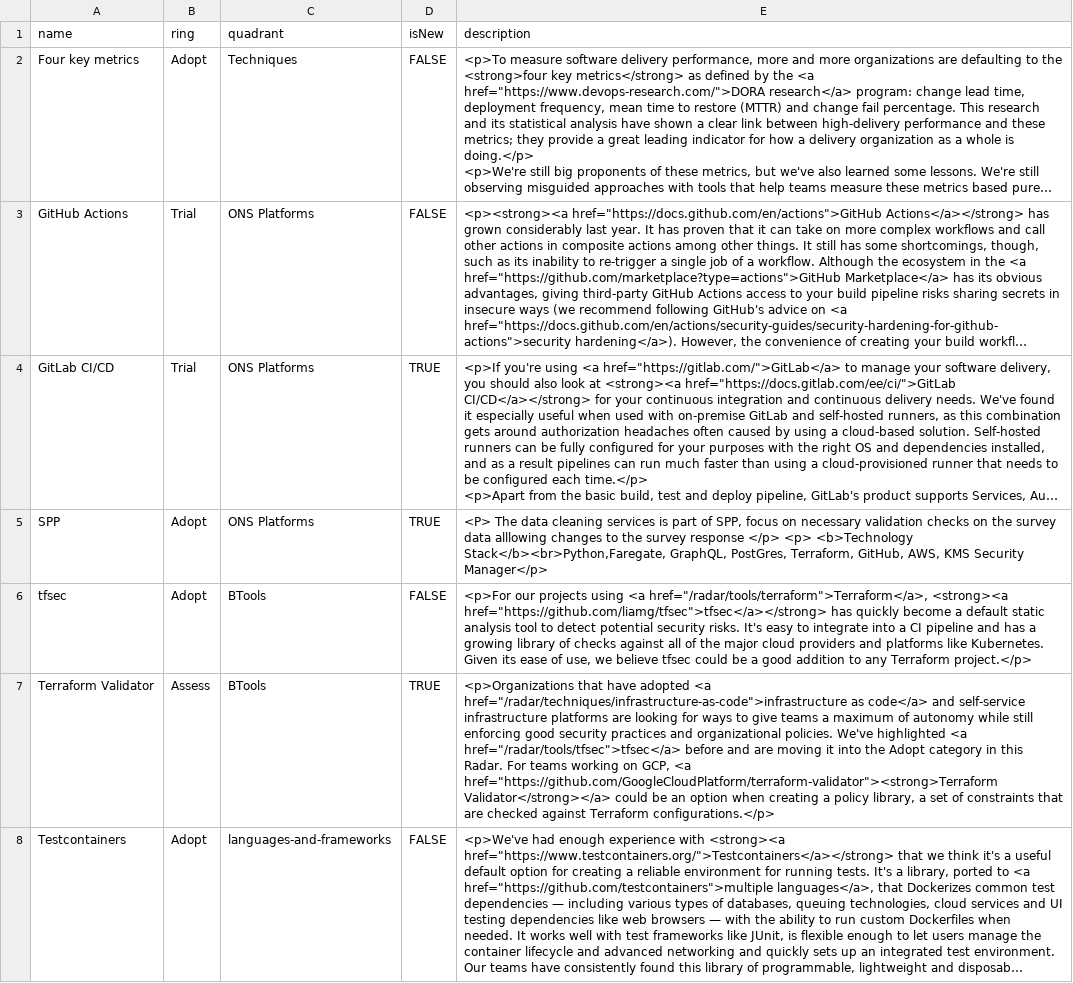
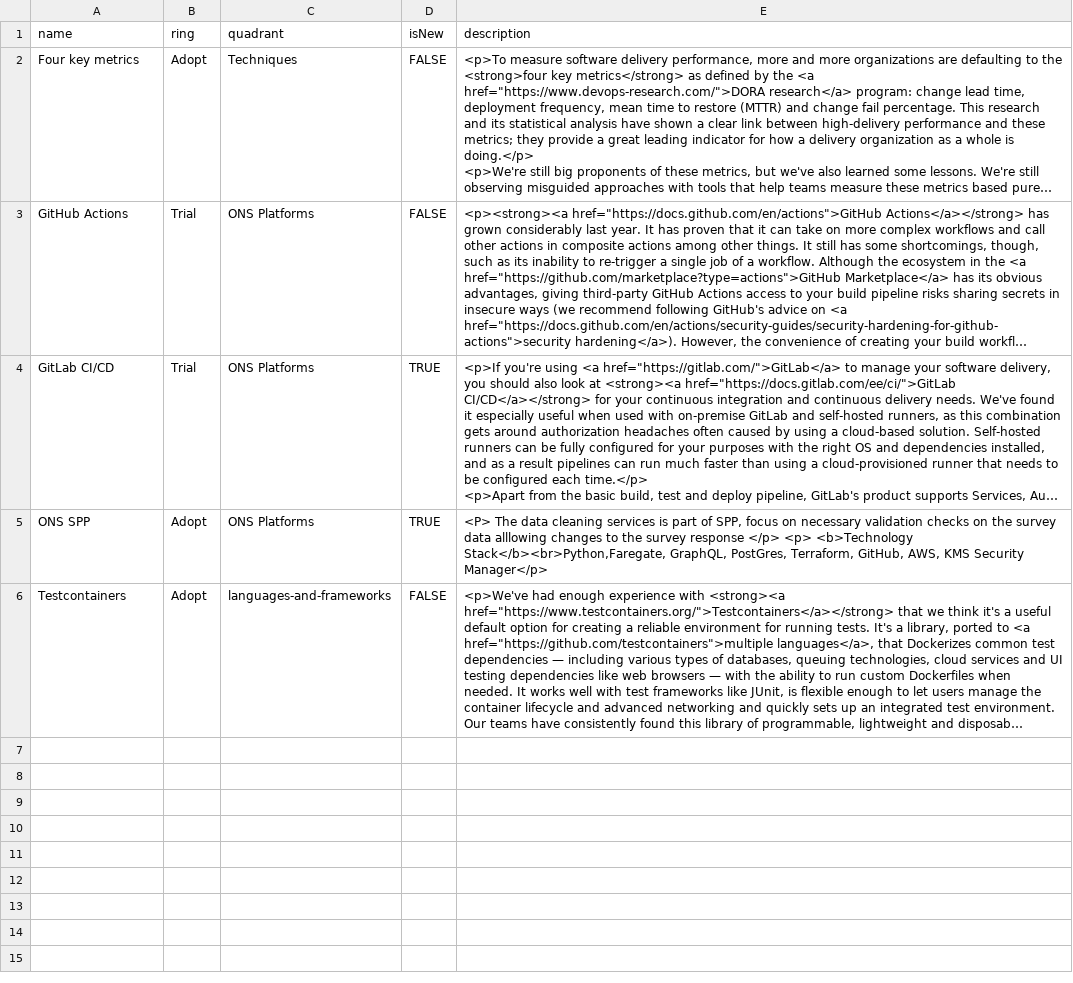
Before and after one commit to ONSdigital/TestingCA_Radar, a CSV file: Draft_ONS_Technology_Radar_Vol_0.1.csv, drawn as a sheet; long unchanged cells end in …; the diff names each change by its address in the sheet, - before the commit and + after, or states it on an @@ line.

Commit message:
Add files via upload

```diff
--- a/Draft_ONS_Technology_Radar_Vol_0.1.csv
+++ b/Draft_ONS_Technology_Radar_Vol_0.1.csv
-A5 (name): SPP
+A5 (name): ONS SPP
-row 6: tfsec | Adopt | BTools | FALSE | <p>For our projects using <a href="/radar/tools/terraform">Terraform</a>, <strong><a href="https://github.com/liamg/tfsec">tfsec</a></strong> has quickly become a default static analysis tool to detect potential security risks. It's easy to integrate into a CI pipeline and has a growing library of checks against all of the major cloud providers and platforms like Kubernetes. Given its ease of use, we believe tfsec could be a good addition to any Terraform project.</p>
-row 7: Terraform Validator | Assess | BTools | TRUE | <p>Organizations that have adopted <a href="/radar/techniques/infrastructure-as-code">infrastructure as code</a> and self-service infrastructure platforms are looking for ways to give teams a maximum of autonomy while still enforcing good security practices and organizational policies. We've highlighted <a href="/radar/tools/tfsec">tfsec</a> before and are moving it into the Adopt category in this Radar. For teams working on GCP, <a href="https://github.com/GoogleCloudPlatform/terraform-validator"><strong>Terraform Validator</strong></a> could be an option when creating a policy library, a set of constraints that are checked against Terraform configurations.</p>
```
